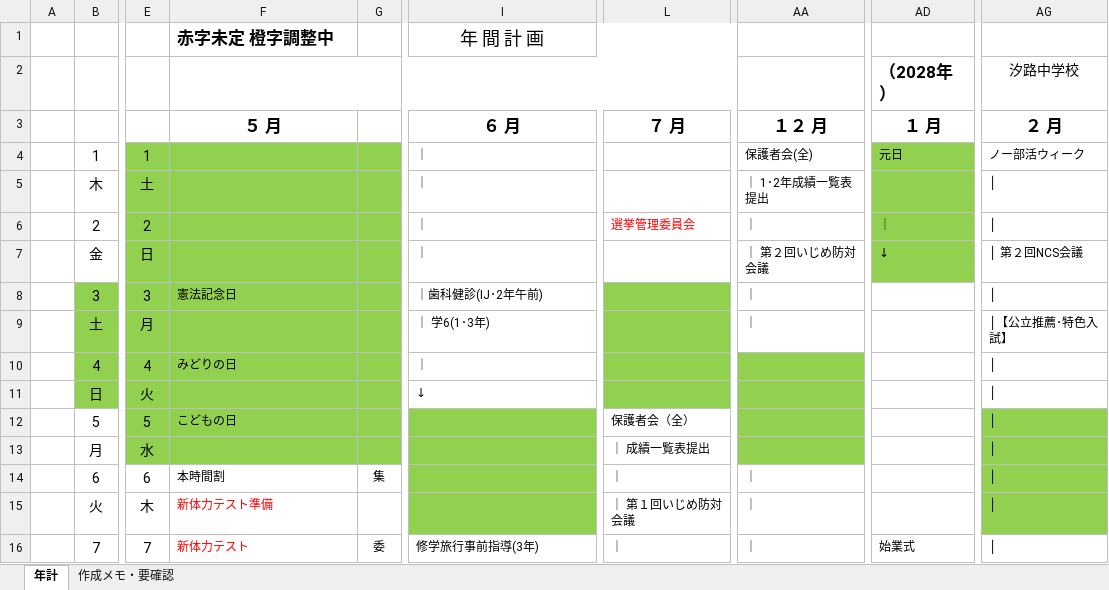
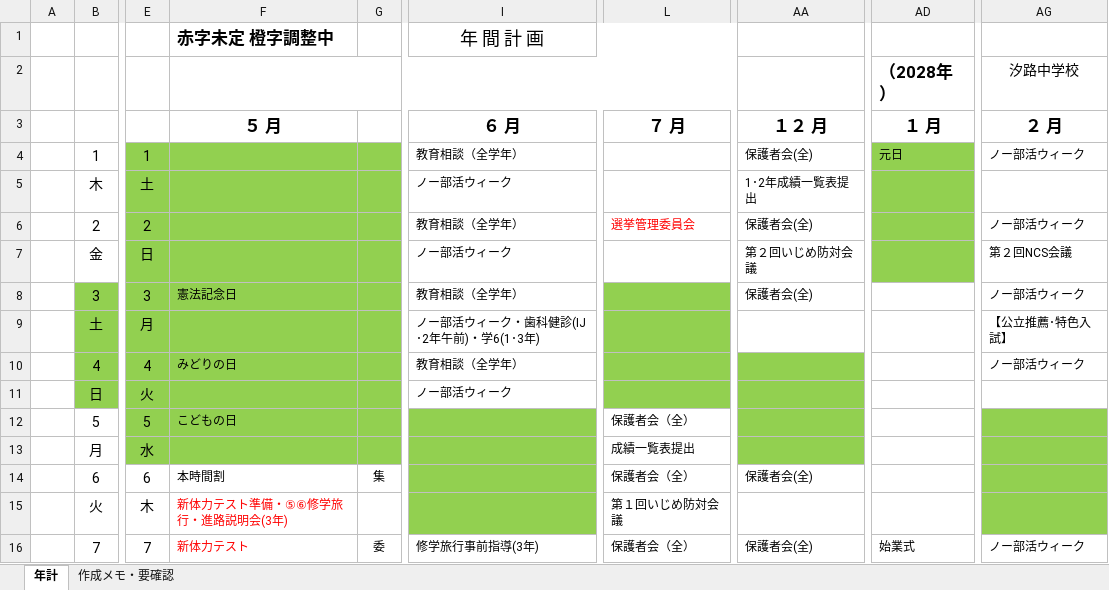
Before and after one commit to nanosa730/update, an Excel workbook: 令和9年度_年間計画（案）.xlsx, sheet 年計, drawn as a sheet; only a part is shown, gaps mark what is left out; values as stored, in another font and other column widths than the file's, no borders; the diff covers the shown part only; the diff names each change by its address in the sheet, - before the commit and + after, or states it on an @@ line.

```diff
--- a/令和9年度_年間計画（案）.xlsx (sheet 年計)
+++ b/令和9年度_年間計画（案）.xlsx (sheet 年計)
-I4: ｜
+I4: 教育相談（全学年）
-I5: ｜
+I5: ノー部活ウィーク
-AA5: ｜ 1･2年成績一覧表提出
+AA5: 1･2年成績一覧表提出
-AG5: │
+AG5: (empty)
-I6: ｜
+I6: 教育相談（全学年）
-AA6: ｜
+AA6: 保護者会(全)
-AD6: ｜
+AD6: (empty)
-AG6: │
+AG6: ノー部活ウィーク
-I7: ｜
+I7: ノー部活ウィーク
-AA7: ｜ 第２回いじめ防対会議
+AA7: 第２回いじめ防対会議
-AD7: ↓
+AD7: (empty)
-AG7: │ 第２回NCS会議
+AG7: 第２回NCS会議
-I8: ｜歯科健診(IJ･2年午前)
+I8: 教育相談（全学年）
-AA8: ｜
+AA8: 保護者会(全)
-AG8: │
+AG8: ノー部活ウィーク
-I9: ｜ 学6(1･3年)
+I9: ノー部活ウィーク・歯科健診(IJ･2年午前)・学6(1･3年)
-AA9: ｜
+AA9: (empty)
-AG9: │【公立推薦･特色入試】
+AG9: 【公立推薦･特色入試】
-I10: ｜
+I10: 教育相談（全学年）
-AG10: │
+AG10: ノー部活ウィーク
-I11: ↓
+I11: ノー部活ウィーク
-AG11:AG15: │
+AG11:AG15: (empty)
-L13: ｜ 成績一覧表提出
+L13: 成績一覧表提出
-L14: ｜
+L14: 保護者会（全）
-AA14: ｜
+AA14: 保護者会(全)
-F15: 新体力テスト準備
+F15: 新体力テスト準備・⑤⑥修学旅行・進路説明会(3年)
-L15: ｜ 第１回いじめ防対会議
+L15: 第１回いじめ防対会議
-AA15: ｜
+AA15: (empty)
-L16: ｜
+L16: 保護者会（全）
-AA16: ｜
+AA16: 保護者会(全)
-AG16: │
+AG16: ノー部活ウィーク
```
Also changed, not shown: 84 edited cells and cell formats elsewhere in this sheet, sheet 作成メモ・要確認, 1 other file.
